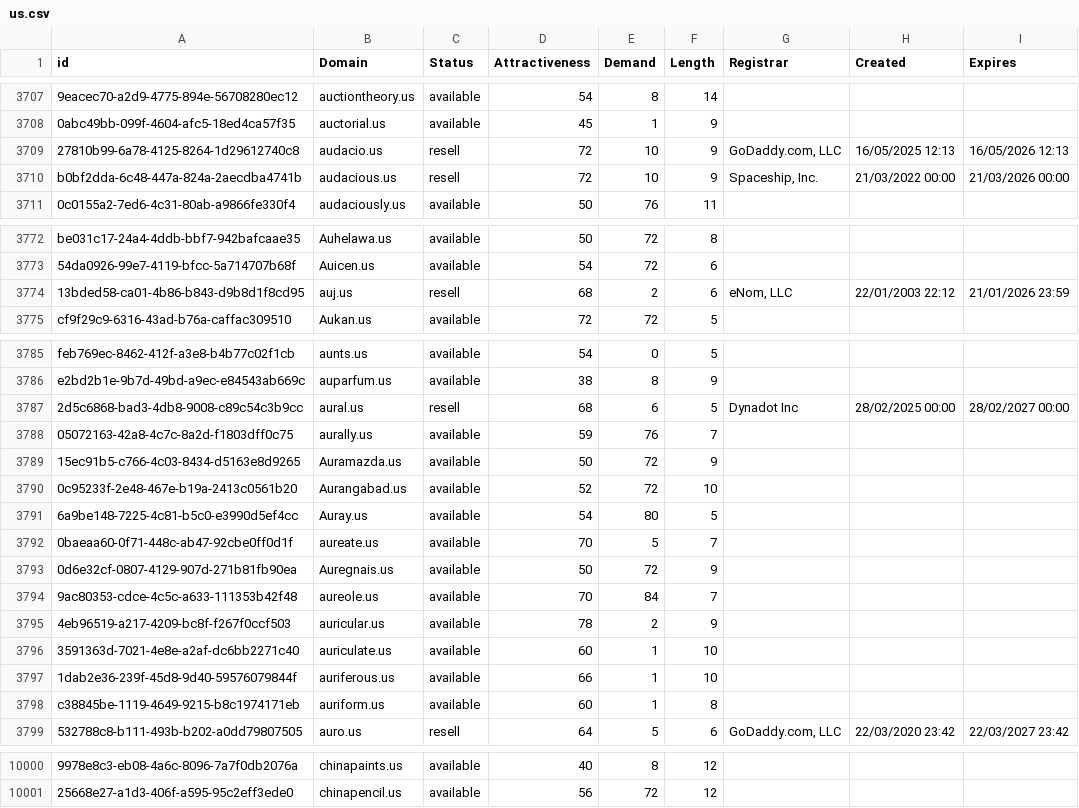
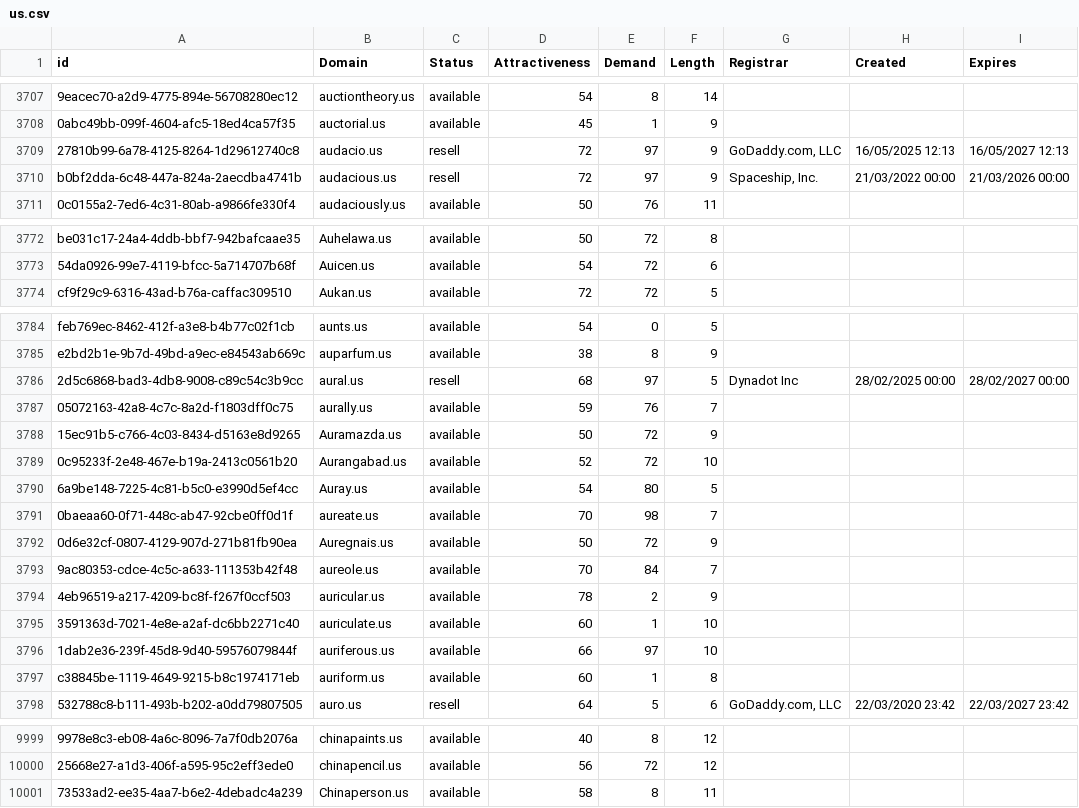
Before and after one commit to UniqueDomains/us-oneword-domains, a CSV file: us.csv, drawn as a sheet; only a part is shown, gaps mark what is left out; removed rows and columns are numbered as before the commit, all else as after; the diff covers the shown part only; the diff names each change by its address in the sheet, - before the commit and + after, or states it on an @@ line.

Commit message:
Domains update

```diff
--- a/us.csv
+++ b/us.csv
-E3709:E3710 (Demand): 10
+E3709:E3710 (Demand): 97
-I3709 (Expires): 16/05/2026 12:13
+I3709 (Expires): 16/05/2027 12:13
-row 3774: 13bded58-ca01-4b86-b843-d9b8d1f8cd95 | auj.us | resell | 68 | 2 | 6 | eNom, LLC | 22/01/2003 22:12 | 21/01/2026 23:59
-E3786 (Demand): 6
+E3786 (Demand): 97
-E3791 (Demand): 5
+E3791 (Demand): 98
-E3796 (Demand): 1
+E3796 (Demand): 97
+row 10001: 73533ad2-ee35-4aa7-b6e2-4debadc4a239 | Chinaperson.us | available | 58 | 8 | 11
```
Also changed, not shown: 24 edited cells elsewhere in this file, 2 other files.
